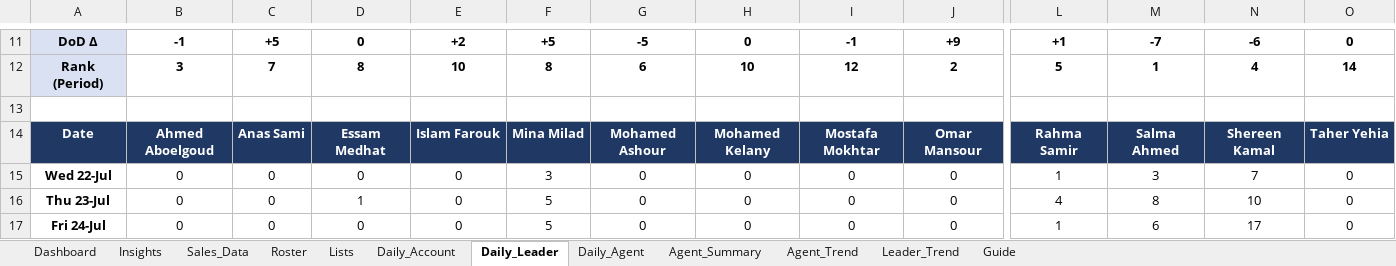
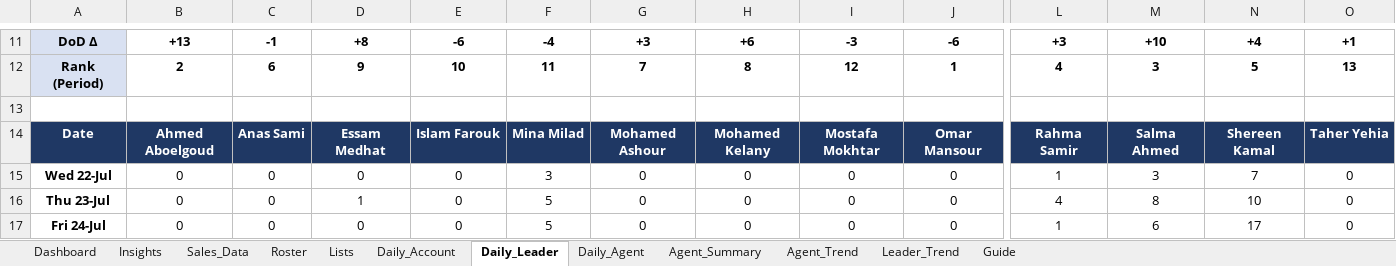
Before and after one commit to comar12/LMS, an Excel workbook: reports/TSX_Sales_Performance_Dashboard.xlsx, sheet Daily_Leader, drawn as a sheet; only a part is shown, gaps mark what is left out; values as stored, in another font and other column widths than the file's, no borders; conditional formats not drawn; the diff covers the shown part only; the diff names each change by its address in the sheet, - before the commit and + after, or states it on an @@ line.

```diff
--- a/reports/TSX_Sales_Performance_Dashboard.xlsx (sheet Daily_Leader)
+++ b/reports/TSX_Sales_Performance_Dashboard.xlsx (sheet Daily_Leader)
-B11: -1
+B11: +13
-C11: +5
+C11: -1
-D11: 0
+D11: +8
-E11: +2
+E11: -6
-F11: +5
+F11: -4
-G11: -5
+G11: +3
-H11: 0
+H11: +6
-I11: -1
+I11: -3
-J11: +9
+J11: -6
-L11: +1
+L11: +3
-M11: -7
+M11: +10
-N11: -6
+N11: +4
-O11: 0
+O11: +1
-B12: 3
+B12: 2
-C12: 7
+C12: 6
-D12: 8
+D12: 9
-F12: 8
+F12: 11
-G12: 6
+G12: 7
-H12: 10
+H12: 8
-J12: 2
+J12: 1
-L12: 5
+L12: 4
-M12: 1
+M12: 3
-N12: 4
+N12: 5
-O12: 14
+O12: 13
```
Also changed, not shown: 1 added row and 71 edited cells elsewhere in this sheet, sheet Sales_Data, sheet Agent_Summary, sheet Dashboard, sheet Daily_Agent, sheet Daily_Account, sheet Leader_Trend, 3 more sheets, formulas that keep their value, hidden cells, charts or pictures.
